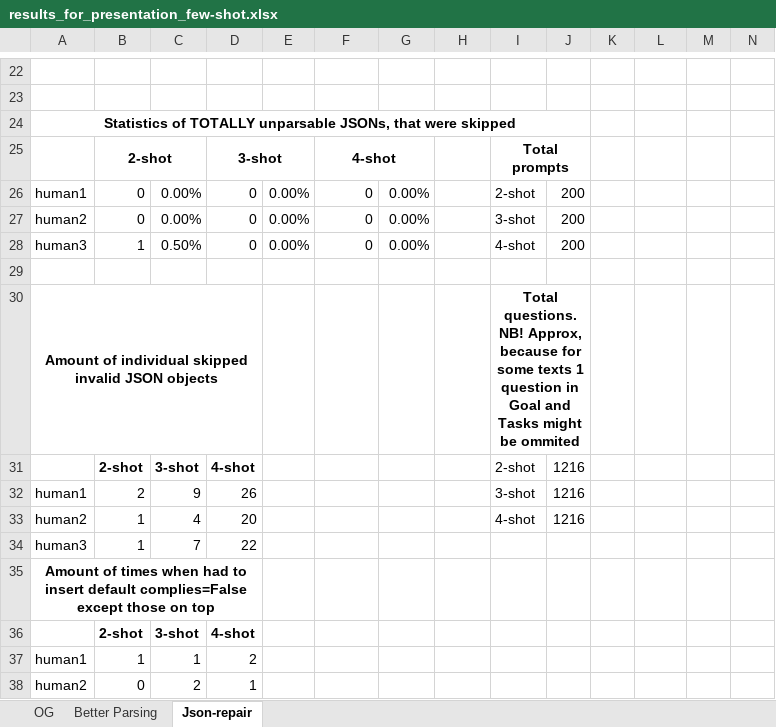
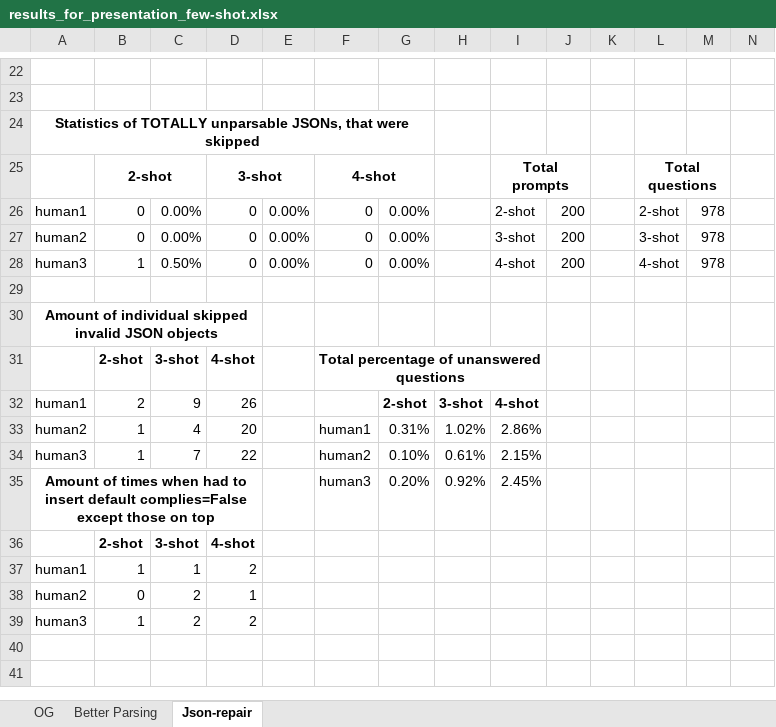
Before and after one commit to TheHappyLemon/Using-LLM-for-automated-feedback-generation-on-a-bachelor-thesis, an Excel workbook: src/results/llm/results_for_presentation_few-shot.xlsx, sheet Json-repair, drawn as a sheet; only a part is shown, gaps mark what is left out; the shorter side is filled out with more unchanged rows; values as stored, in another font and other column widths than the file's, no borders; conditional formats not drawn; removed rows and columns are numbered as before the commit, all else as after; the diff names each change by its address in the sheet, - before the commit and + after, or states it on an @@ line.

```diff
--- a/src/results/llm/results_for_presentation_few-shot.xlsx (sheet Json-repair)
+++ b/src/results/llm/results_for_presentation_few-shot.xlsx (sheet Json-repair)
-A24:J24 merged
+A24:G24 merged
-L25: (empty)
+L25: Total questions
+L25:M25 merged
-L26: (empty)
+L26: 2-shot
-M26:M28: (empty)
+M26:M28: 978
-L27: (empty)
+L27: 3-shot
-L28: (empty)
+L28: 4-shot
-I30: Total questions. NB! Approx, because for some texts 1 question in Goal and Tasks might be ommited
+I30: (empty)
-I30:J30 merged
-F31: (empty)
+F31: Total percentage of unanswered questions
+F31:I31 merged
-I31: 2-shot
+I31: (empty)
-J31:J33: 1216
+J31:J33: (empty)
-G32: (empty)
+G32: 2-shot
-H32: (empty)
+H32: 3-shot
-I32: 3-shot
+I32: 4-shot
-I32 bold: off
+I32 bold: on
-F33: (empty)
+F33: human1
-G33: (empty)
+G33: 0.31%
-H33: (empty)
+H33: 1.02%
-I33: 4-shot
+I33: 2.86%
-F34: (empty)
+F34: human2
-G34: (empty)
+G34: 0.10%
-H34: (empty)
+H34: 0.61%
-I34: (empty)
+I34: 2.15%
-row 35: Amount of times when had to insert default complies=False except those on top
+row 35: Amount of times when had to insert default complies=False except those on top |  |  |  |  | human3 | 0.20% | 0.92% | 2.45%
```
Also changed, not shown: 4 other files.
